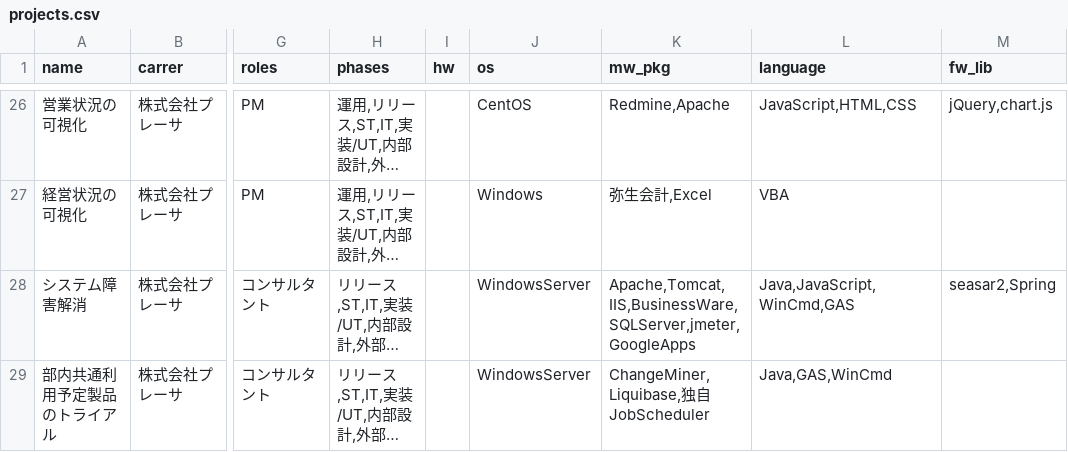
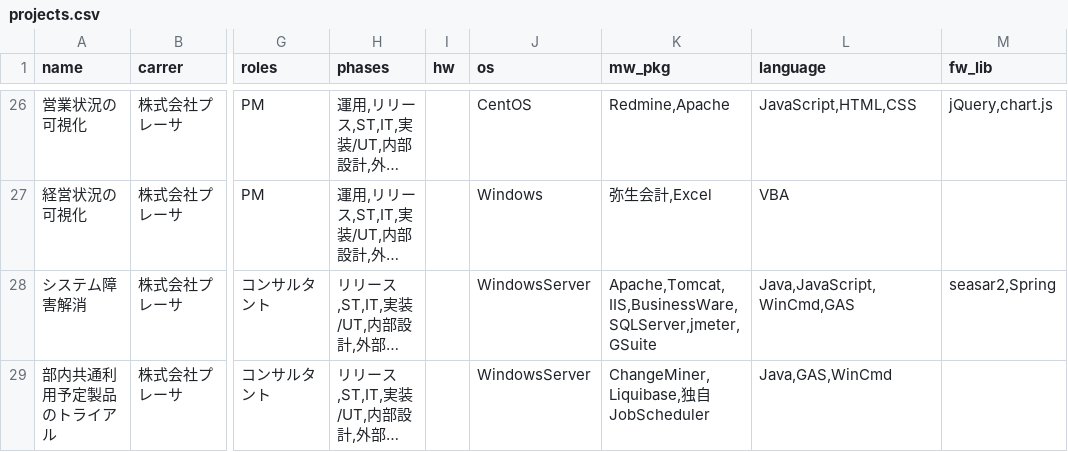
Before and after one commit to suwa-sh/profile, a CSV file: docs/data/projects.csv, drawn as a sheet; only a part is shown, gaps mark what is left out; long unchanged cells end in …; the diff covers the shown part only; the diff names each change by its address in the sheet, - before the commit and + after, or states it on an @@ line.

```diff
--- a/docs/data/projects.csv
+++ b/docs/data/projects.csv
-K28 (mw_pkg): Apache,Tomcat,IIS,BusinessWare,SQLServer,jmeter,GoogleApps
+K28 (mw_pkg): Apache,Tomcat,IIS,BusinessWare,SQLServer,jmeter,GSuite
```
Also changed, not shown: 11 added rows and 11 edited cells elsewhere in this file.
